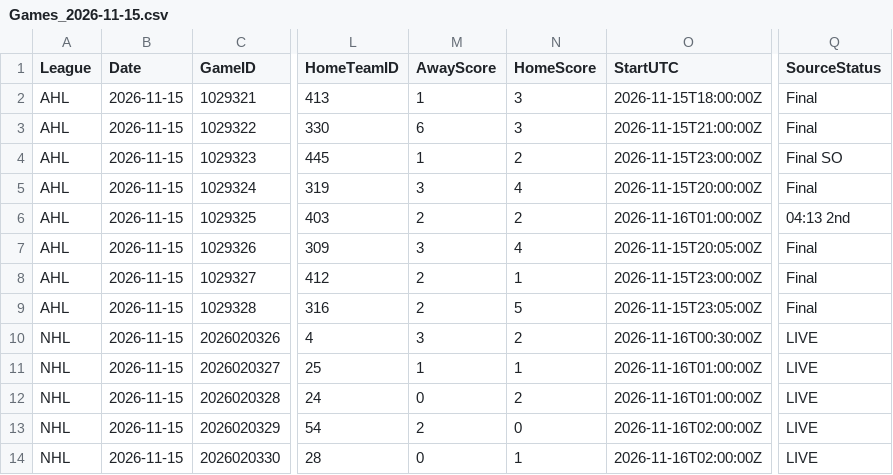
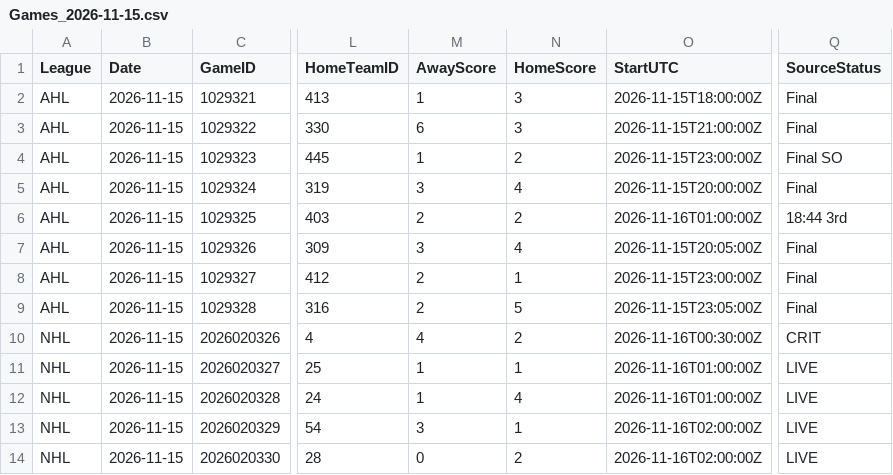
Before and after one commit to skaterbosse/hockey, a CSV file: statsByDate/data/games/Games_2026-11-15.csv, drawn as a sheet; only a part is shown, gaps mark what is left out; the diff names each change by its address in the sheet, - before the commit and + after, or states it on an @@ line.

```diff
--- a/statsByDate/data/games/Games_2026-11-15.csv
+++ b/statsByDate/data/games/Games_2026-11-15.csv
-Q6 (SourceStatus): 04:13 2nd
+Q6 (SourceStatus): 18:44 3rd
-M10 (AwayScore): 3
+M10 (AwayScore): 4
-Q10 (SourceStatus): LIVE
+Q10 (SourceStatus): CRIT
-M12 (AwayScore): 0
+M12 (AwayScore): 1
-N12 (HomeScore): 2
+N12 (HomeScore): 4
-M13 (AwayScore): 2
+M13 (AwayScore): 3
-N13 (HomeScore): 0
+N13 (HomeScore): 1
-N14 (HomeScore): 1
+N14 (HomeScore): 2
```
Also changed, not shown: statsByDate/data/playerstats/Goals_2026-11-15.csv, statsByDate/data/playerstats/PlayerStats_2026-11-15.csv, 16 other files.
